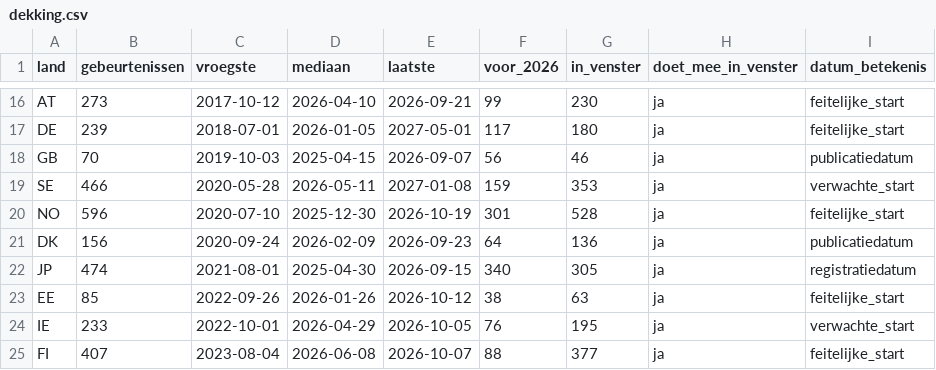
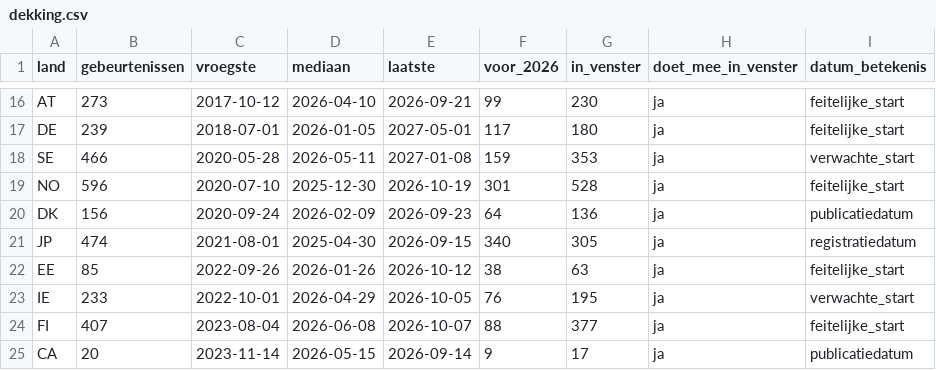
Before and after one commit to jorissmeets/Wereldkaart, a CSV file: analyse/volgorde/dekking.csv, drawn as a sheet; only a part is shown, gaps mark what is left out; the shorter side is filled out with more unchanged rows.

```diff
--- a/analyse/volgorde/dekking.csv
+++ b/analyse/volgorde/dekking.csv
@@ -17,3 +17,2 @@ AT,273,2017-10-12,2026-04-10,2026-09-21,99,230,ja,feitelijke_start
 DE,239,2018-07-01,2026-01-05,2027-05-01,117,180,ja,feitelijke_start
-GB,70,2019-10-03,2025-04-15,2026-09-07,56,46,ja,publicatiedatum
 SE,466,2020-05-28,2026-05-11,2027-01-08,159,353,ja,verwachte_start
```
Also changed, not shown: analyse/volgorde/aangekondigd.csv, analyse/volgorde/gebeurtenissen.csv, 14 other files.
